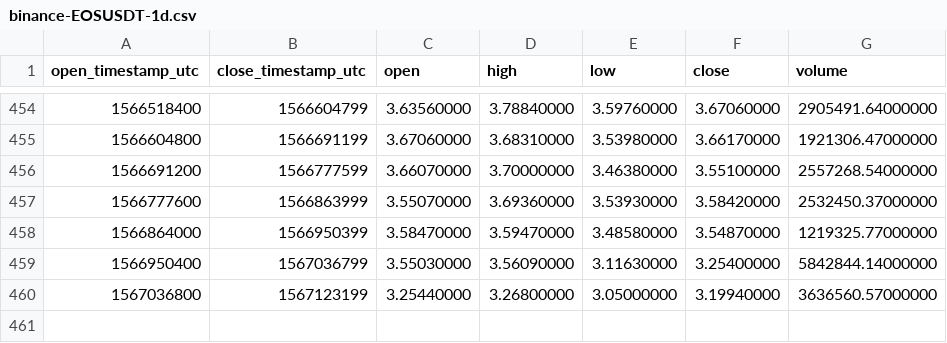
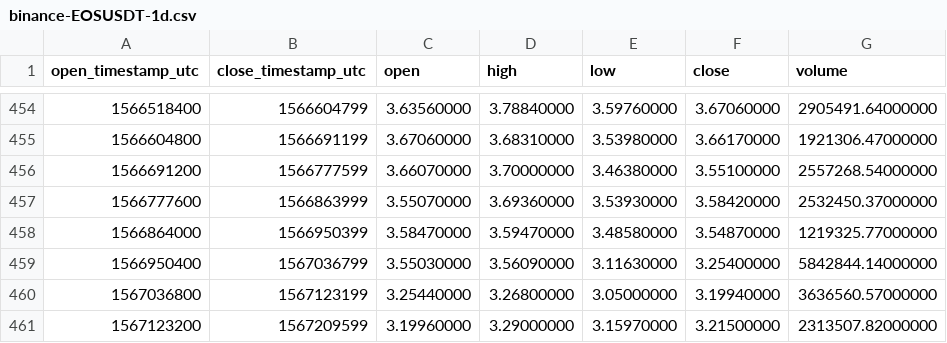
Before and after one commit to cryptobigbro/binance-EOSUSDT, a CSV file: binance-EOSUSDT-1d.csv, drawn as a sheet; only a part is shown, gaps mark what is left out.

```diff
--- a/binance-EOSUSDT-1d.csv
+++ b/binance-EOSUSDT-1d.csv
@@ -460 +460,2 @@ open_timestamp_utc,close_timestamp_utc,open,high,low,close,volume
 1567036800,1567123199,3.25440000,3.26800000,3.05000000,3.19940000,3636560.57000000
+1567123200,1567209599,3.19960000,3.29000000,3.15970000,3.21500000,2313507.82000000
```
Also changed, not shown: binance-EOSUSDT-1h.csv.
